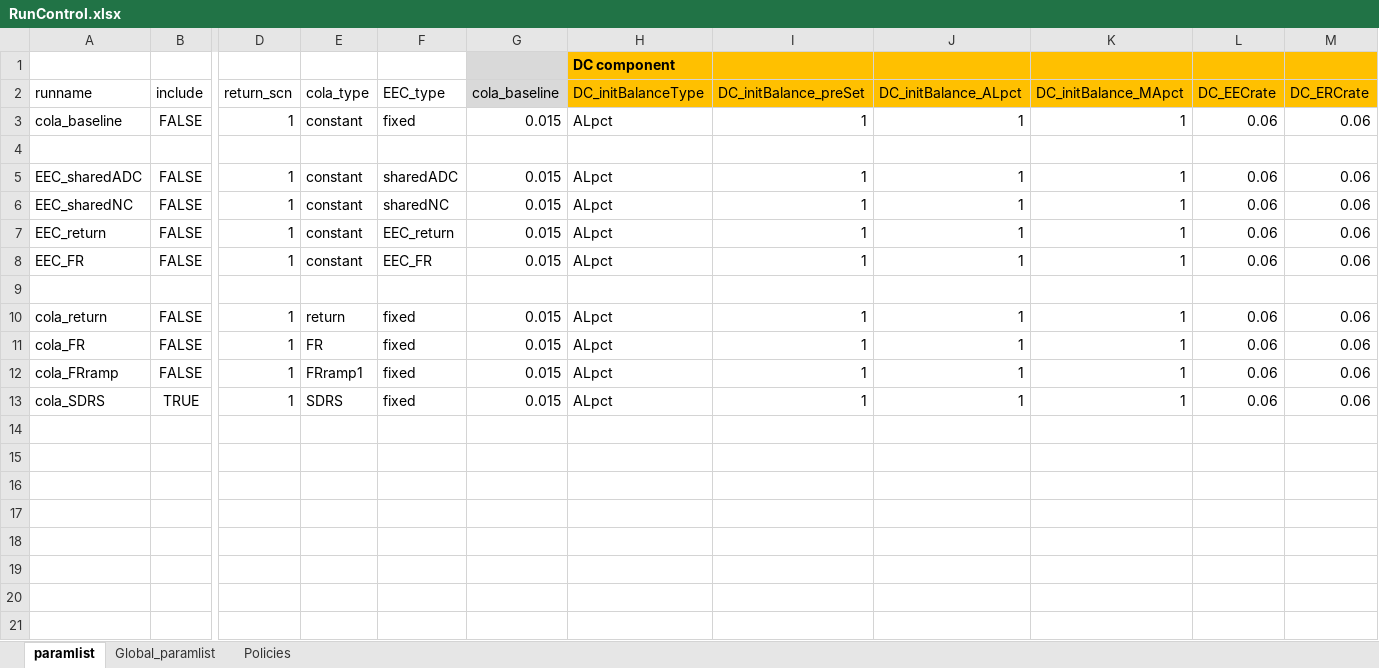
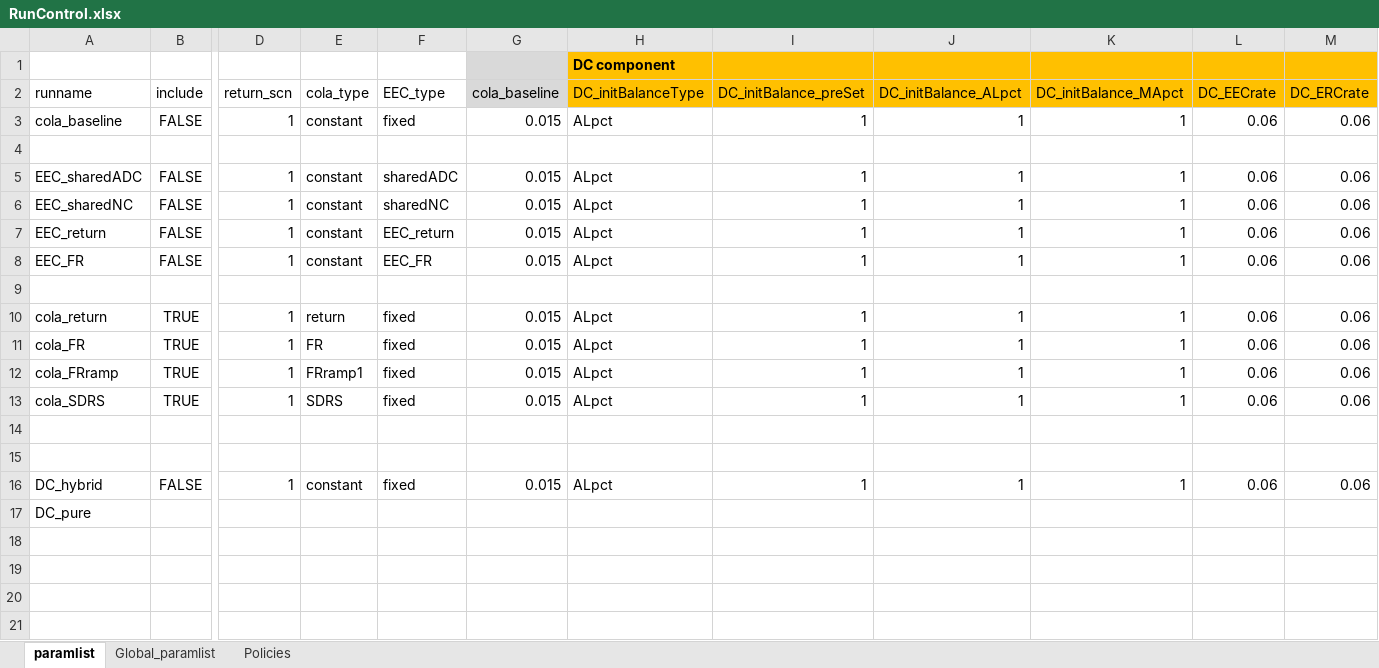
Before and after one commit to yimengyin16/PenSim_riskSharing, an Excel workbook: RunControl.xlsx, sheet paramlist, drawn as a sheet; only a part is shown, gaps mark what is left out; values as stored, in another font and other column widths than the file's, no borders; rows hold the shown columns only; the diff names each change by its address in the sheet, - before the commit and + after, or states it on an @@ line.

Commit message:
incorporate SDRS policy into DB

```diff
--- a/RunControl.xlsx (sheet paramlist)
+++ b/RunControl.xlsx (sheet paramlist)
-B10:B12 (include): FALSE
+B10:B12 (include): TRUE
-row 16: (empty)
+row 16: DC_hybrid | FALSE | 1 | constant | fixed | 0.015 | ALpct | 1 | 1 | 1 | 0.06 | 0.06
-A17 (runname): (empty)
+A17 (runname): DC_pure
```
Also changed, not shown: 4 other files.
